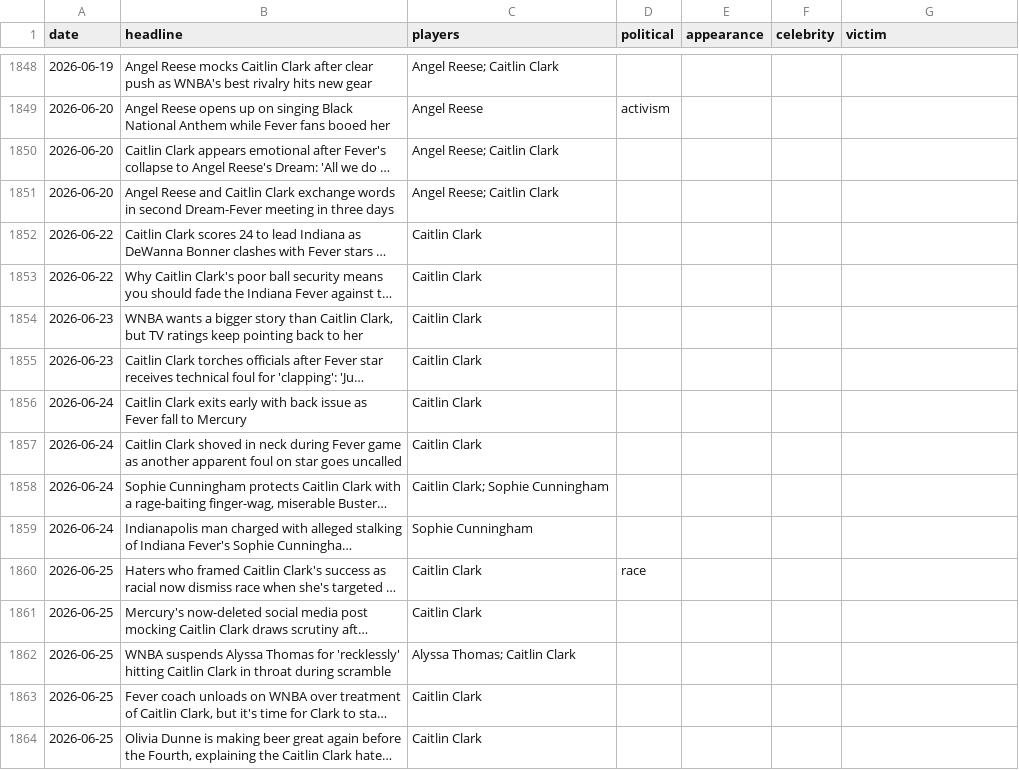
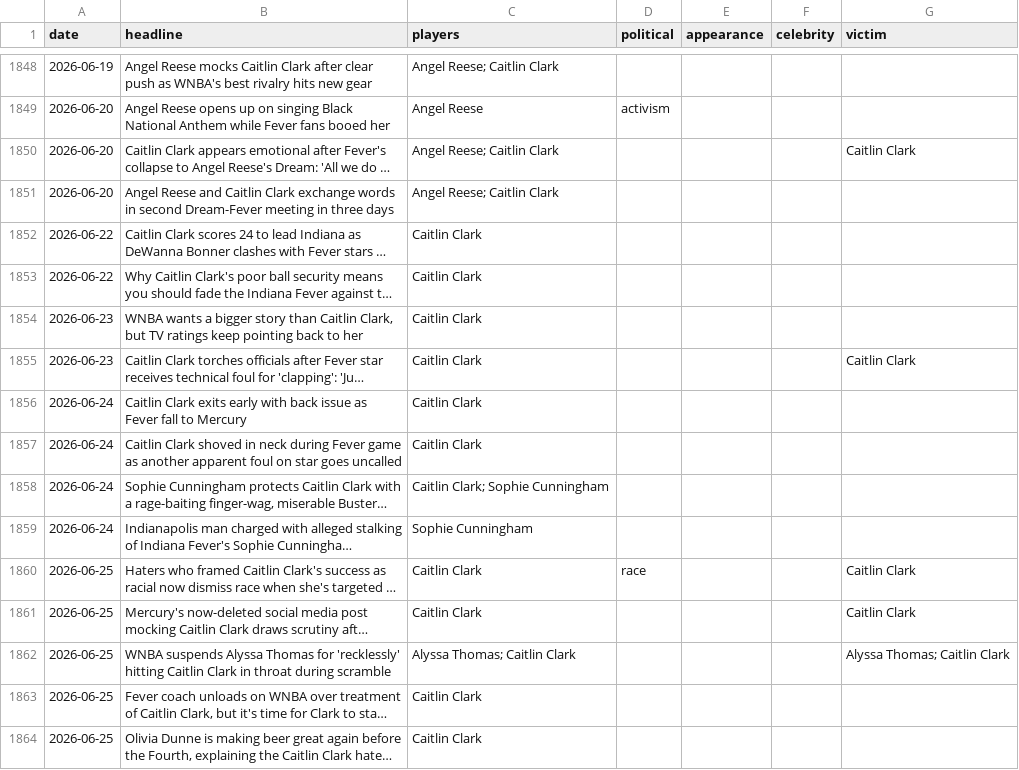
Before and after one commit to the-pudding/wnba-politics, a CSV file: data/framing_review.csv, drawn as a sheet; only a part is shown, gaps mark what is left out; long unchanged cells end in …; the diff covers the shown part only; the diff names each change by its address in the sheet, - before the commit and + after, or states it on an @@ line.

```diff
--- a/data/framing_review.csv
+++ b/data/framing_review.csv
-G1850 (victim): (empty)
+G1850 (victim): Caitlin Clark
-G1855 (victim): (empty)
+G1855 (victim): Caitlin Clark
-G1860:G1861 (victim): (empty)
+G1860:G1861 (victim): Caitlin Clark
-G1862 (victim): (empty)
+G1862 (victim): Alyssa Thomas; Caitlin Clark
```
Also changed, not shown: 139 edited cells elsewhere in this file, data/framing_machine.csv, src/data/agency.csv, 6 other files.
